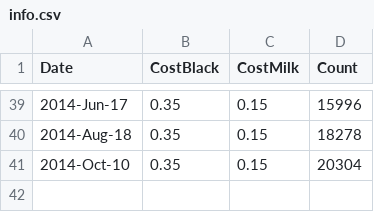
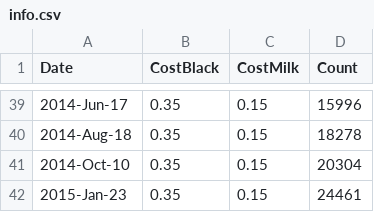
Before and after one commit to lmguzman/CoffeeCoop, a CSV file: coffee_database/info.csv, drawn as a sheet; only a part is shown, gaps mark what is left out.

Commit message:
updated info

```diff
--- a/coffee_database/info.csv
+++ b/coffee_database/info.csv
@@ -41 +41,2 @@ Date,CostBlack,CostMilk,Count
 2014-Oct-10,0.35,0.15,20304
+2015-Jan-23,0.35,0.15,24461
```
